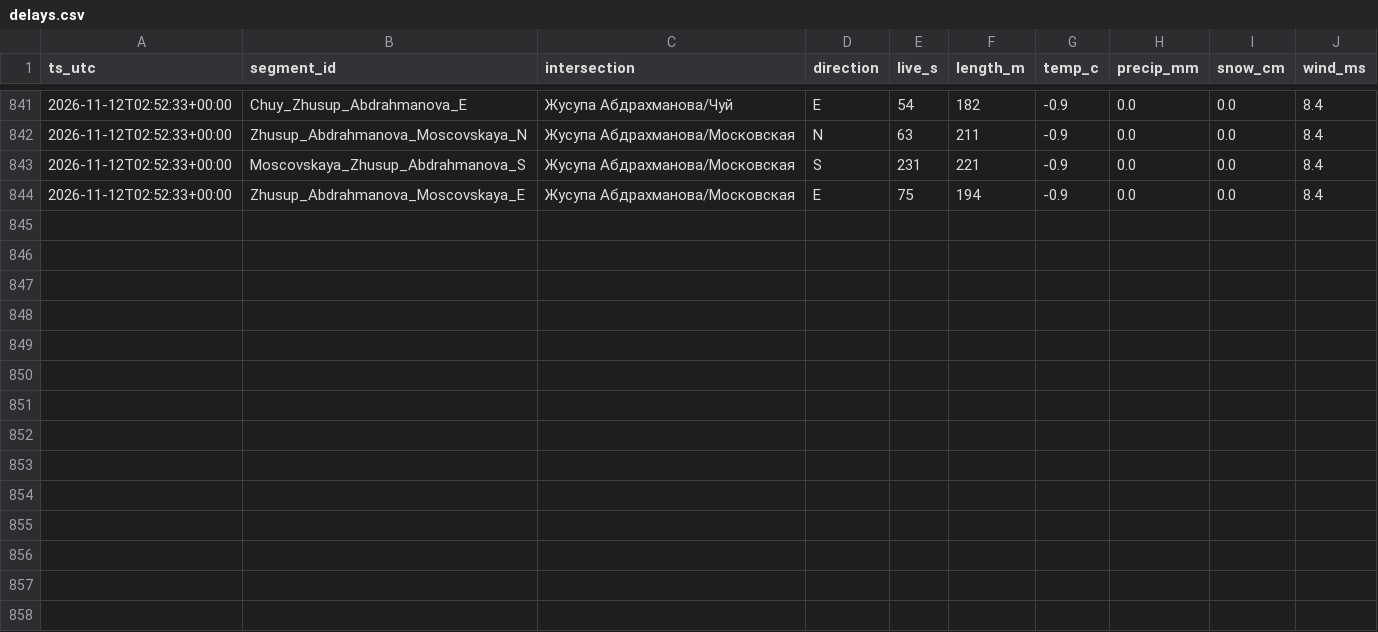
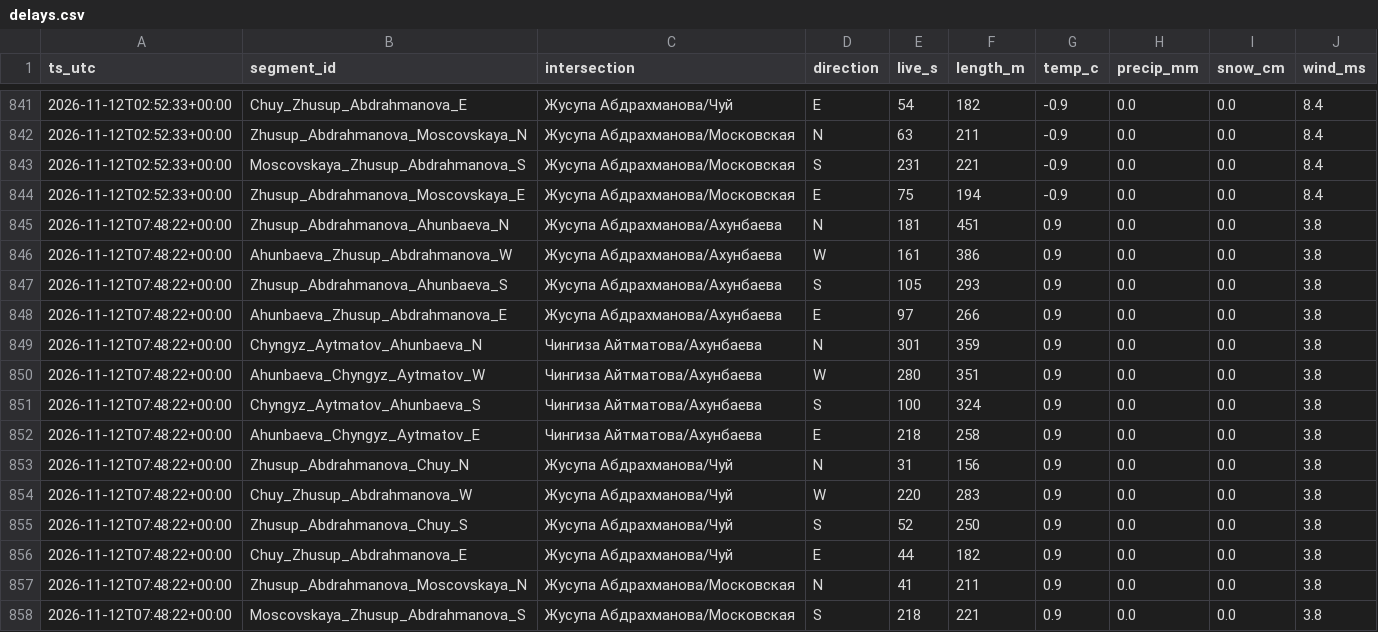
Before and after one commit to Begimai-gif/bishkek-intersection-delays, a CSV file: data/delays.csv, drawn as a sheet; only a part is shown, gaps mark what is left out; the diff names each change by its address in the sheet, - before the commit and + after, or states it on an @@ line.

Commit message:
data 2026-11-12T07:48:53Z

```diff
--- a/data/delays.csv
+++ b/data/delays.csv
+row 845: 2026-11-12T07:48:22+00:00 | Zhusup_Abdrahmanova_Ahunbaeva_N | Жусупа Абдрахманова/Ахунбаева | N | 181 | 451 | 0.9 | 0.0 | 0.0 | 3.8
+row 846: 2026-11-12T07:48:22+00:00 | Ahunbaeva_Zhusup_Abdrahmanova_W | Жусупа Абдрахманова/Ахунбаева | W | 161 | 386 | 0.9 | 0.0 | 0.0 | 3.8
+row 847: 2026-11-12T07:48:22+00:00 | Zhusup_Abdrahmanova_Ahunbaeva_S | Жусупа Абдрахманова/Ахунбаева | S | 105 | 293 | 0.9 | 0.0 | 0.0 | 3.8
+row 848: 2026-11-12T07:48:22+00:00 | Ahunbaeva_Zhusup_Abdrahmanova_E | Жусупа Абдрахманова/Ахунбаева | E | 97 | 266 | 0.9 | 0.0 | 0.0 | 3.8
+row 849: 2026-11-12T07:48:22+00:00 | Chyngyz_Aytmatov_Ahunbaeva_N | Чингиза Айтматова/Ахунбаева | N | 301 | 359 | 0.9 | 0.0 | 0.0 | 3.8
+row 850: 2026-11-12T07:48:22+00:00 | Ahunbaeva_Chyngyz_Aytmatov_W | Чингиза Айтматова/Ахунбаева | W | 280 | 351 | 0.9 | 0.0 | 0.0 | 3.8
+row 851: 2026-11-12T07:48:22+00:00 | Chyngyz_Aytmatov_Ahunbaeva_S | Чингиза Айтматова/Ахунбаева | S | 100 | 324 | 0.9 | 0.0 | 0.0 | 3.8
+row 852: 2026-11-12T07:48:22+00:00 | Ahunbaeva_Chyngyz_Aytmatov_E | Чингиза Айтматова/Ахунбаева | E | 218 | 258 | 0.9 | 0.0 | 0.0 | 3.8
+row 853: 2026-11-12T07:48:22+00:00 | Zhusup_Abdrahmanova_Chuy_N | Жусупа Абдрахманова/Чуй | N | 31 | 156 | 0.9 | 0.0 | 0.0 | 3.8
+row 854: 2026-11-12T07:48:22+00:00 | Chuy_Zhusup_Abdrahmanova_W | Жусупа Абдрахманова/Чуй | W | 220 | 283 | 0.9 | 0.0 | 0.0 | 3.8
+row 855: 2026-11-12T07:48:22+00:00 | Zhusup_Abdrahmanova_Chuy_S | Жусупа Абдрахманова/Чуй | S | 52 | 250 | 0.9 | 0.0 | 0.0 | 3.8
+row 856: 2026-11-12T07:48:22+00:00 | Chuy_Zhusup_Abdrahmanova_E | Жусупа Абдрахманова/Чуй | E | 44 | 182 | 0.9 | 0.0 | 0.0 | 3.8
+row 857: 2026-11-12T07:48:22+00:00 | Zhusup_Abdrahmanova_Moscovskaya_N | Жусупа Абдрахманова/Московская | N | 41 | 211 | 0.9 | 0.0 | 0.0 | 3.8
+row 858: 2026-11-12T07:48:22+00:00 | Moscovskaya_Zhusup_Abdrahmanova_S | Жусупа Абдрахманова/Московская | S | 218 | 221 | 0.9 | 0.0 | 0.0 | 3.8
```
